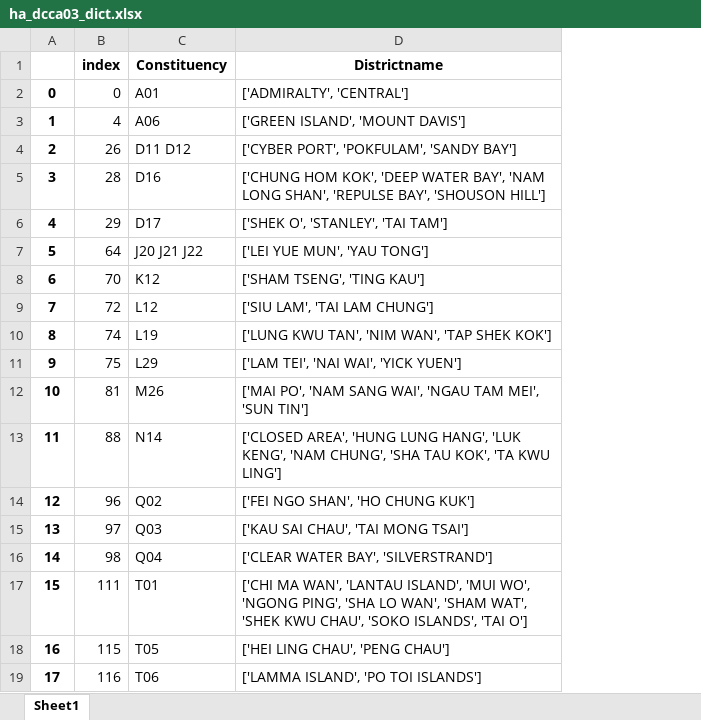
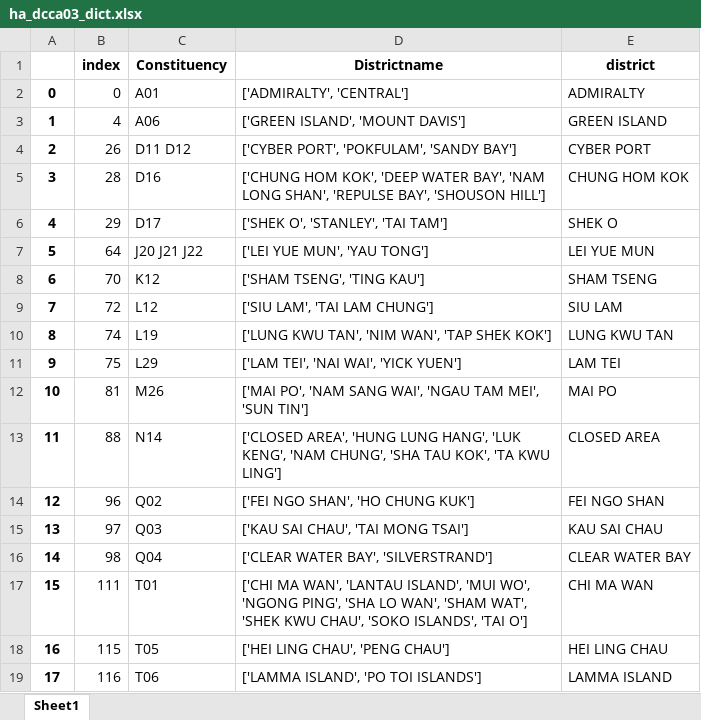
Before and after one commit to catmasteryip/air_pollution, an Excel workbook: ha_dcca03_dict.xlsx, sheet Sheet1, drawn as a sheet; values as stored, in another font and other column widths than the file's, no borders; the diff names each change by its address in the sheet, - before the commit and + after, or states it on an @@ line.

Commit message:
decomposing notebooks into dcca mapping, land use and prevalence investigation

```diff
--- a/ha_dcca03_dict.xlsx (sheet Sheet1)
+++ b/ha_dcca03_dict.xlsx (sheet Sheet1)
+column E (district), rows 2-19: ADMIRALTY | GREEN ISLAND | CYBER PORT | CHUNG HOM KOK | SHEK O | LEI YUE MUN | SHAM TSENG | SIU LAM | LUNG KWU TAN | LAM TEI | MAI PO | CLOSED AREA | FEI NGO SHAN | KAU SAI CHAU | CLEAR WATER BAY | CHI MA WAN | HEI LING CHAU | LAMMA ISLAND
```
Also changed, not shown: 9 other files.
